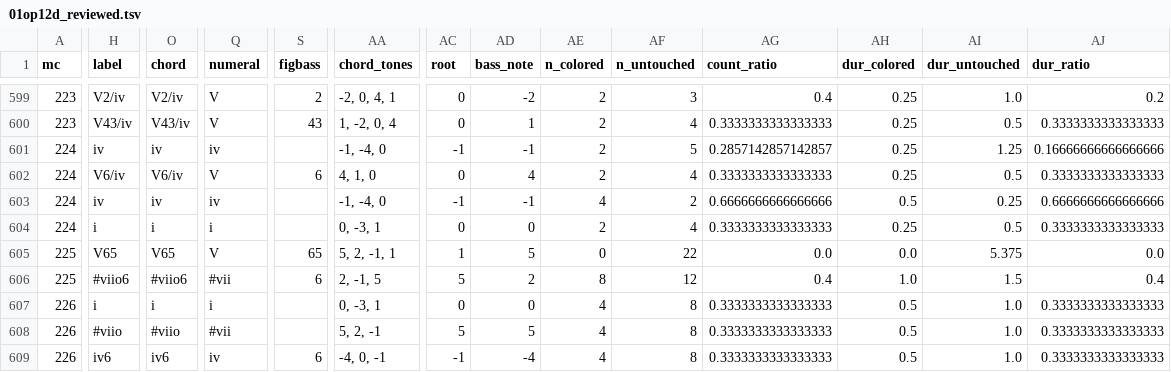
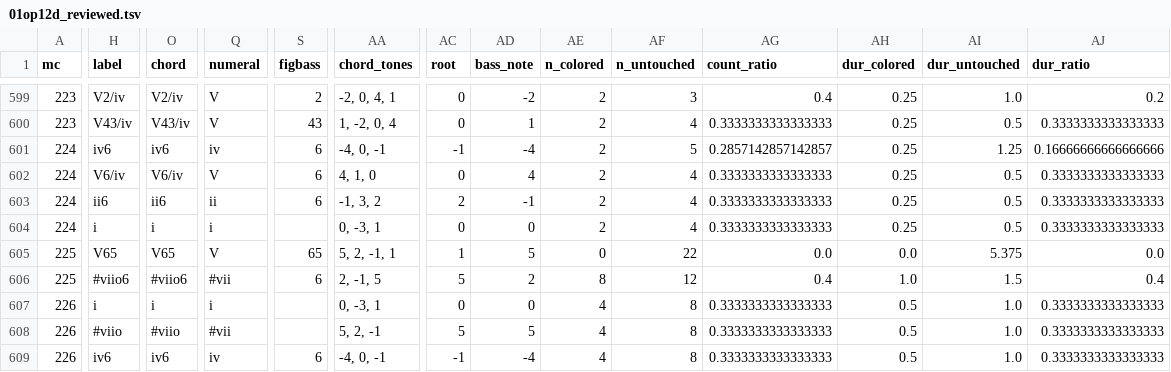
Before and after one commit to DCMLab/mendelssohn_quartets, a TSV file: reviewed/01op12d_reviewed.tsv, drawn as a sheet; only a part is shown, gaps mark what is left out; the diff names each change by its address in the sheet, - before the commit and + after, or states it on an @@ line.

```diff
--- a/reviewed/01op12d_reviewed.tsv
+++ b/reviewed/01op12d_reviewed.tsv
-H601 (label): iv
+H601 (label): iv6
-O601 (chord): iv
+O601 (chord): iv6
-S601 (figbass): (empty)
+S601 (figbass): 6
-AA601 (chord_tones): -1, -4, 0
+AA601 (chord_tones): -4, 0, -1
-AD601 (bass_note): -1
+AD601 (bass_note): -4
-H603 (label): iv
+H603 (label): ii6
-O603 (chord): iv
+O603 (chord): ii6
-Q603 (numeral): iv
+Q603 (numeral): ii
-S603 (figbass): (empty)
+S603 (figbass): 6
-AA603 (chord_tones): -1, -4, 0
+AA603 (chord_tones): -1, 3, 2
-AC603 (root): -1
+AC603 (root): 2
-AE603 (n_colored): 4
+AE603 (n_colored): 2
-AF603 (n_untouched): 2
+AF603 (n_untouched): 4
-AG603 (count_ratio): 0.6666666666666666
+AG603 (count_ratio): 0.3333333333333333
-AH603 (dur_colored): 0.5
+AH603 (dur_colored): 0.25
-AI603 (dur_untouched): 0.25
+AI603 (dur_untouched): 0.5
-AJ603 (dur_ratio): 0.6666666666666666
+AJ603 (dur_ratio): 0.3333333333333333
```
Also changed, not shown: harmonies/01op12d.harmonies.tsv, 4 other files.
